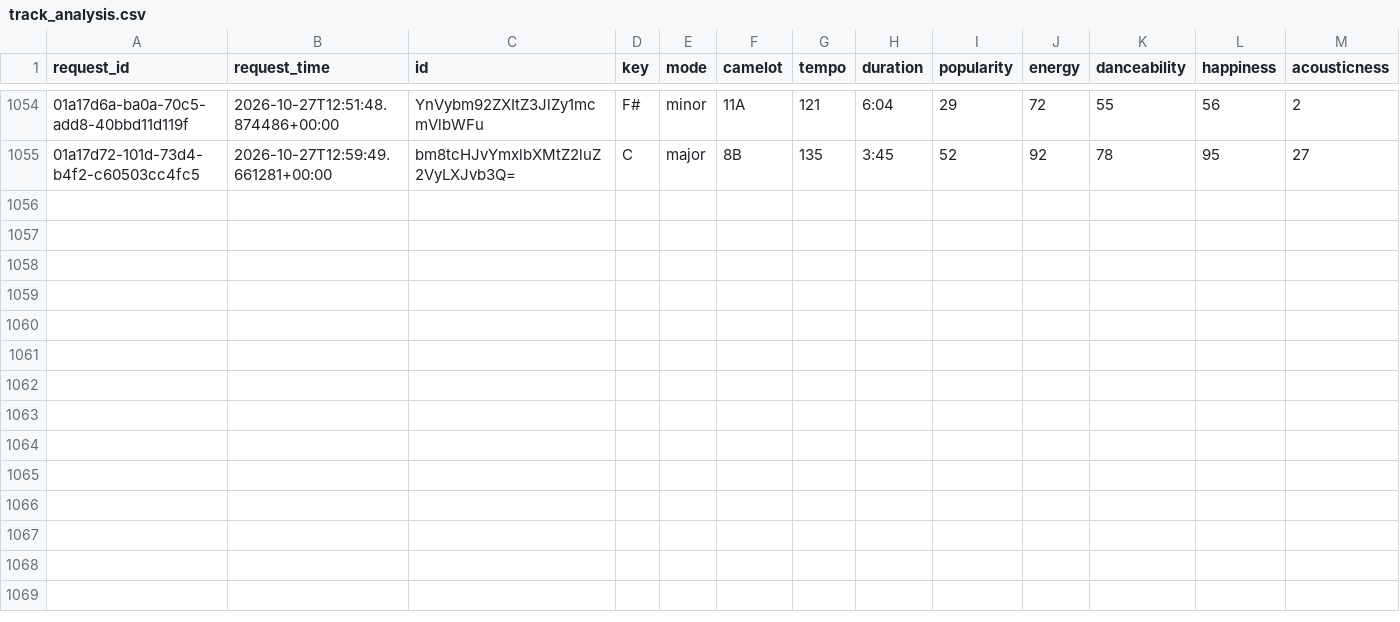
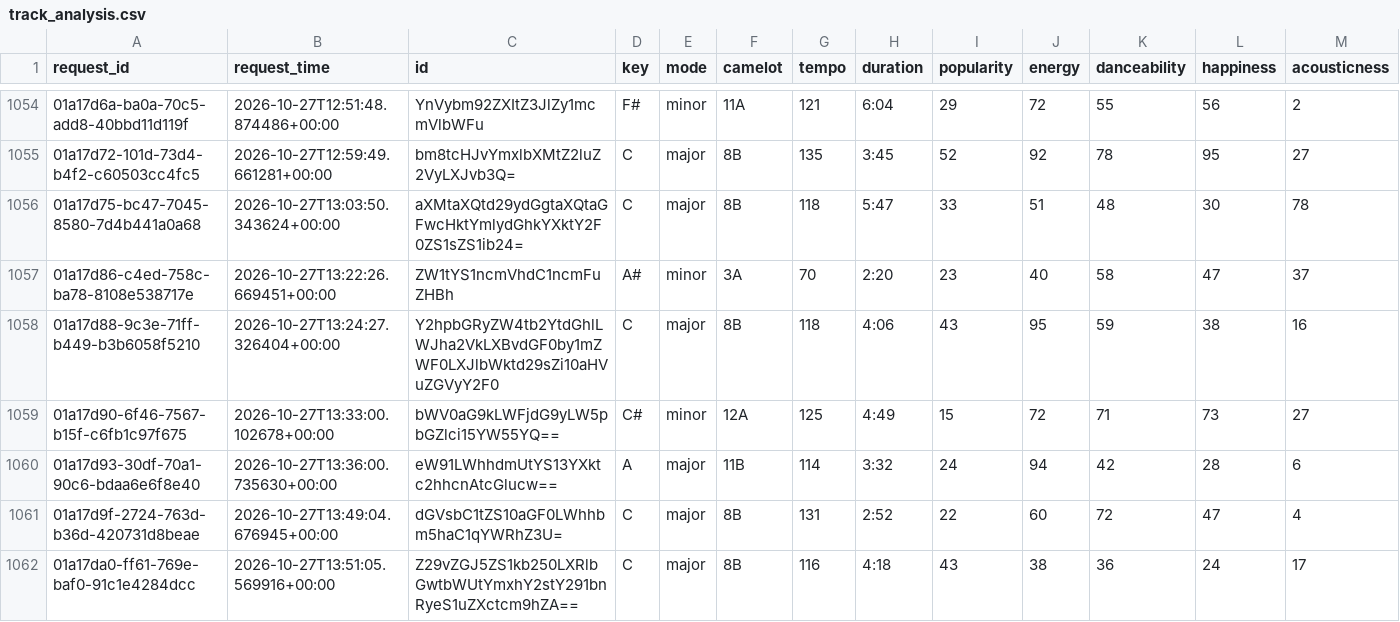
Before and after one commit to jdmremi/kcpr, a CSV file: track_analysis.csv, drawn as a sheet; only a part is shown, gaps mark what is left out; rows hold the shown columns only; the diff names each change by its address in the sheet, - before the commit and + after, or states it on an @@ line.

```diff
--- a/track_analysis.csv
+++ b/track_analysis.csv
+row 1056: 01a17d75-bc47-7045-8580-7d4b441a0a68 | 2026-10-27T13:03:50.343624+00:00 | aXMtaXQtd29ydGgtaXQtaGFwcHktYmlydGhkYXktY2F0ZS1sZS1ib24= | C | major | 8B | 118 | 5:47 | 33 | 51 | 48 | 30 | 78
+row 1057: 01a17d86-c4ed-758c-ba78-8108e538717e | 2026-10-27T13:22:26.669451+00:00 | ZW1tYS1ncmVhdC1ncmFuZHBh | A# | minor | 3A | 70 | 2:20 | 23 | 40 | 58 | 47 | 37
+row 1058: 01a17d88-9c3e-71ff-b449-b3b6058f5210 | 2026-10-27T13:24:27.326404+00:00 | Y2hpbGRyZW4tb2YtdGhlLWJha2VkLXBvdGF0by1mZWF0LXJlbWktd29sZi10aHVuZGVyY2F0 | C | major | 8B | 118 | 4:06 | 43 | 95 | 59 | 38 | 16
+row 1059: 01a17d90-6f46-7567-b15f-c6fb1c97f675 | 2026-10-27T13:33:00.102678+00:00 | bWV0aG9kLWFjdG9yLW5pbGZlci15YW55YQ== | C# | minor | 12A | 125 | 4:49 | 15 | 72 | 71 | 73 | 27
+row 1060: 01a17d93-30df-70a1-90c6-bdaa6e6f8e40 | 2026-10-27T13:36:00.735630+00:00 | eW91LWhhdmUtYS13YXktc2hhcnAtcGlucw== | A | major | 11B | 114 | 3:32 | 24 | 94 | 42 | 28 | 6
+row 1061: 01a17d9f-2724-763d-b36d-420731d8beae | 2026-10-27T13:49:04.676945+00:00 | dGVsbC1tZS10aGF0LWhhbm5haC1qYWRhZ3U= | C | major | 8B | 131 | 2:52 | 22 | 60 | 72 | 47 | 4
+row 1062: 01a17da0-ff61-769e-baf0-91c1e4284dcc | 2026-10-27T13:51:05.569916+00:00 | Z29vZGJ5ZS1kb250LXRlbGwtbWUtYmxhY2stY291bnRyeS1uZXctcm9hZA== | C | major | 8B | 116 | 4:18 | 43 | 38 | 36 | 24 | 17
```
Also changed, not shown: now_playing.csv, weather.csv, 1 other file.
